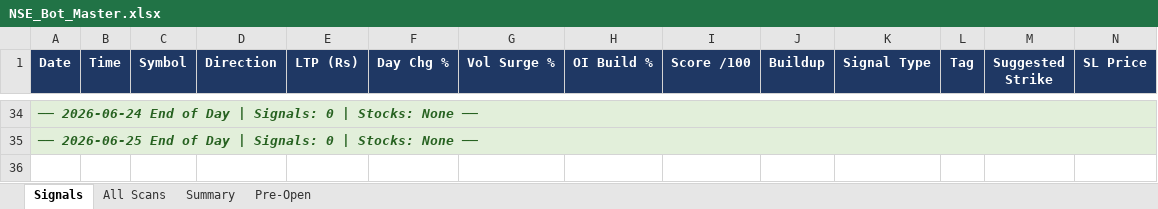
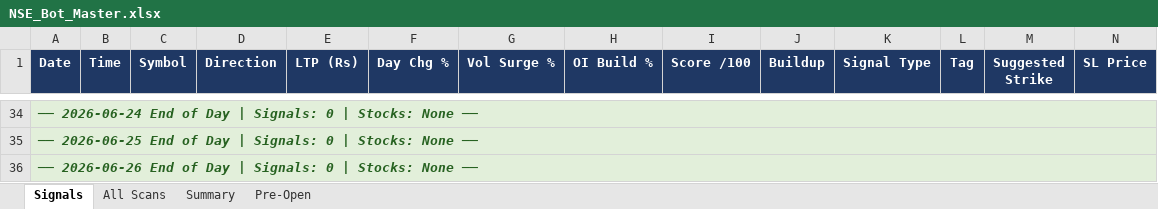
Before and after one commit to mithstrader/botnsestock, an Excel workbook: logs/NSE_Bot_Master.xlsx, sheet Signals, drawn as a sheet; only a part is shown, gaps mark what is left out; values as stored, in another font and other column widths than the file's, no borders; rows hold the shown columns only; the diff names each change by its address in the sheet, - before the commit and + after, or states it on an @@ line.

Commit message:
logs: update NSE signals 2026-06-26

```diff
--- a/logs/NSE_Bot_Master.xlsx (sheet Signals)
+++ b/logs/NSE_Bot_Master.xlsx (sheet Signals)
+row 36: ── 2026-06-26 End of Day | Signals: 0 | Stocks: None ──
```
Also changed, not shown: sheet Summary.
